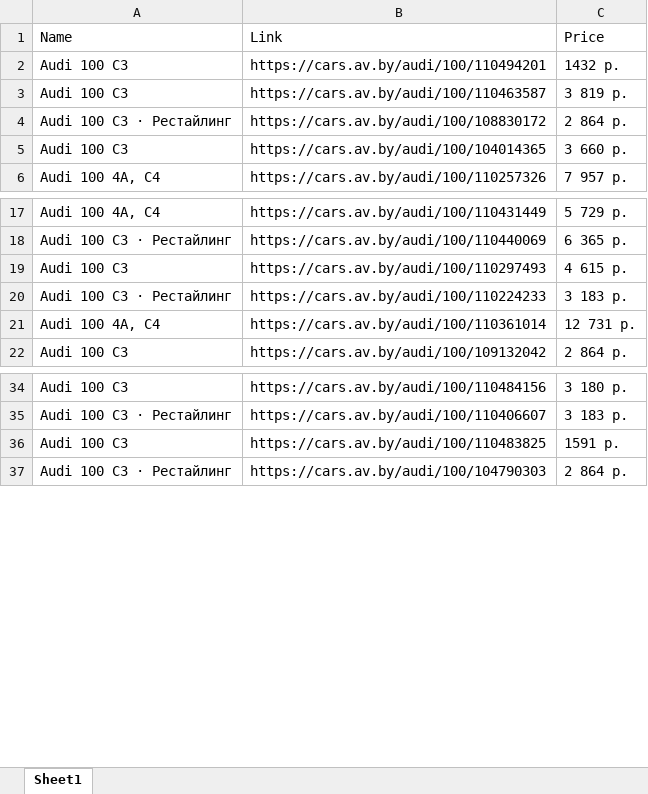
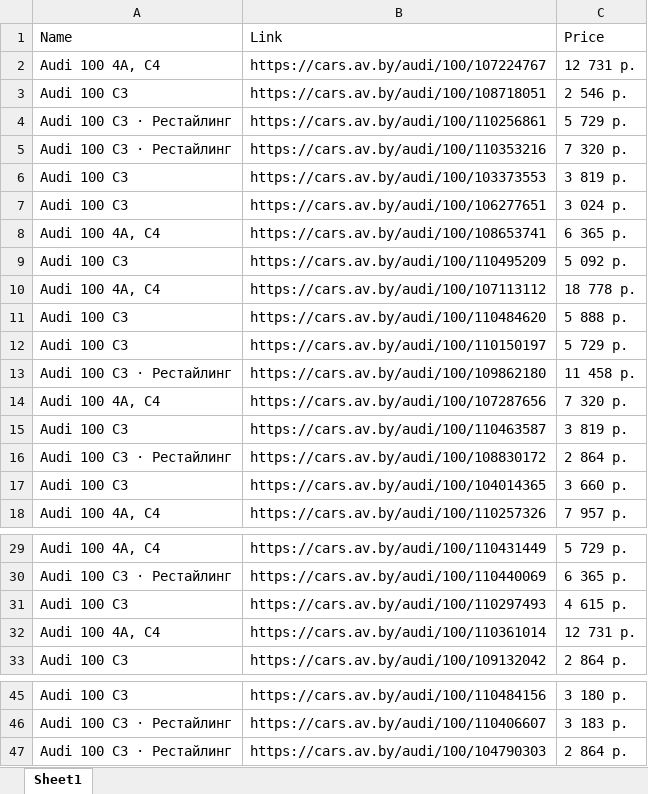
Before and after one commit to msamoncenko/ParsingAndSavingDataFromAV.byWebsiteProject, an Excel workbook: Output.xlsx, sheet Sheet1, drawn as a sheet; only a part is shown, gaps mark what is left out; values as stored, in another font and other column widths than the file's, no borders; removed rows and columns are numbered as before the commit, all else as after; the diff covers the shown part only; the diff names each change by its address in the sheet, - before the commit and + after, or states it on an @@ line.

```diff
--- a/Output.xlsx (sheet Sheet1)
+++ b/Output.xlsx (sheet Sheet1)
+row 2: Audi 100 4A, C4 | https://cars.av.by/audi/100/107224767 | 12 731 р.
+row 3: Audi 100 С3 | https://cars.av.by/audi/100/108718051 | 2 546 р.
+row 4: Audi 100 С3 · Рестайлинг | https://cars.av.by/audi/100/110256861 | 5 729 р.
+row 5: Audi 100 С3 · Рестайлинг | https://cars.av.by/audi/100/110353216 | 7 320 р.
+row 6: Audi 100 С3 | https://cars.av.by/audi/100/103373553 | 3 819 р.
-B7: https://cars.av.by/audi/100/110494201
+B7: https://cars.av.by/audi/100/106277651
-C7: 1432 р.
+C7: 3 024 р.
+row 8: Audi 100 4A, C4 | https://cars.av.by/audi/100/108653741 | 6 365 р.
+row 9: Audi 100 С3 | https://cars.av.by/audi/100/110495209 | 5 092 р.
+row 10: Audi 100 4A, C4 | https://cars.av.by/audi/100/107113112 | 18 778 р.
+row 11: Audi 100 С3 | https://cars.av.by/audi/100/110484620 | 5 888 р.
+row 12: Audi 100 С3 | https://cars.av.by/audi/100/110150197 | 5 729 р.
+row 13: Audi 100 С3 · Рестайлинг | https://cars.av.by/audi/100/109862180 | 11 458 р.
+row 14: Audi 100 4A, C4 | https://cars.av.by/audi/100/107287656 | 7 320 р.
-row 20: Audi 100 С3 · Рестайлинг | https://cars.av.by/audi/100/110224233 | 3 183 р.
-row 36: Audi 100 С3 | https://cars.av.by/audi/100/110483825 | 1591 р.
```
Also changed, not shown: 1 added row and 11 removed rows elsewhere in this sheet, 30 other files.
